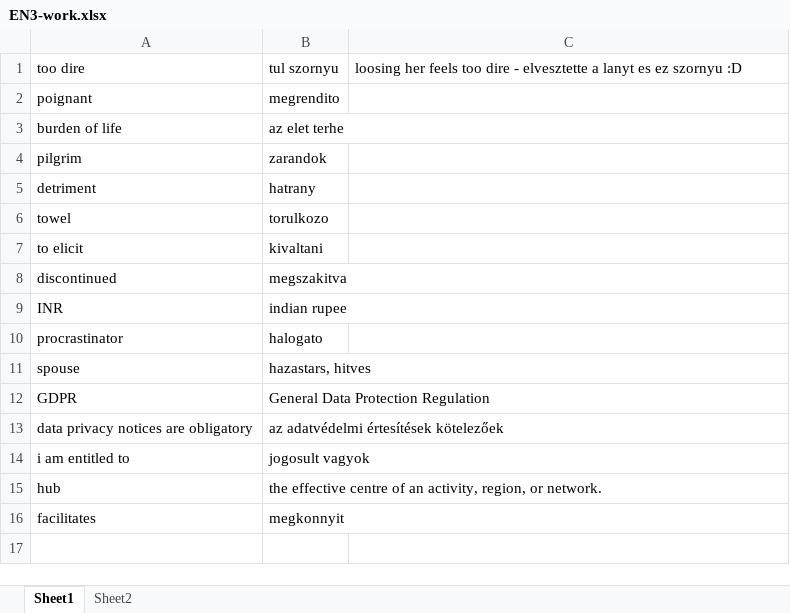
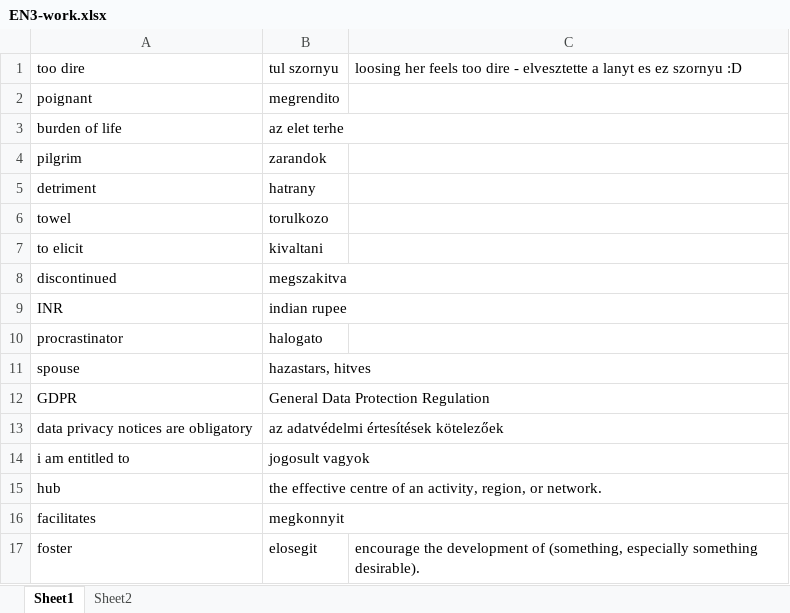
Before and after one commit to T1bzt/docs, an Excel workbook: 04-English/EN3-work.xlsx, sheet Sheet1, drawn as a sheet; values as stored, in another font and other column widths than the file's, no borders; the diff names each change by its address in the sheet, - before the commit and + after, or states it on an @@ line.

```diff
--- a/04-English/EN3-work.xlsx (sheet Sheet1)
+++ b/04-English/EN3-work.xlsx (sheet Sheet1)
+row 17: foster | elosegit | encourage the development of (something, especially something desirable).
```
Also changed, not shown: sheet Sheet2, 3 other files.
